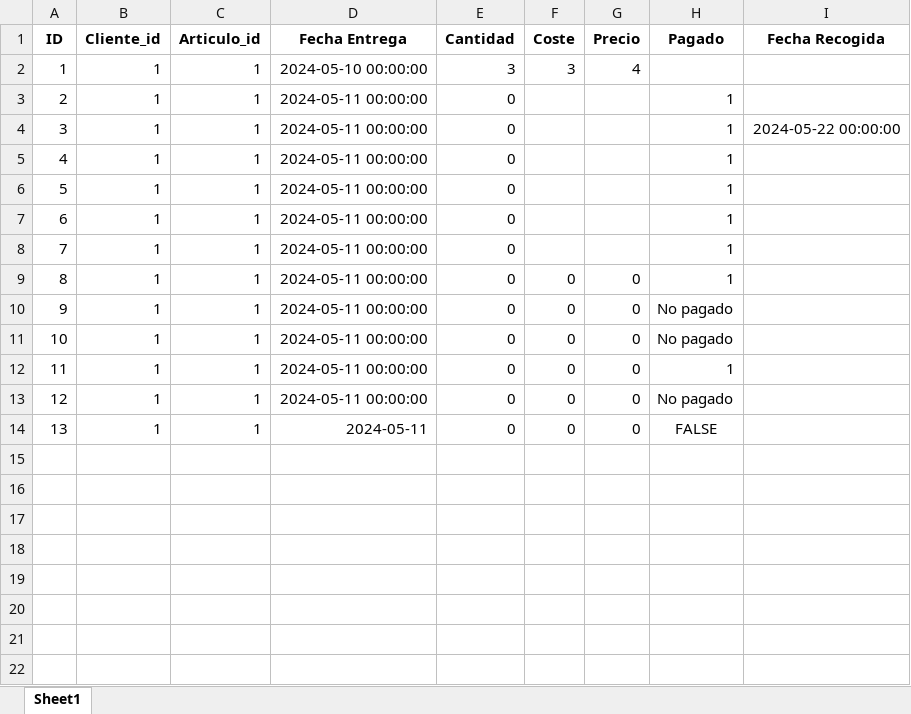
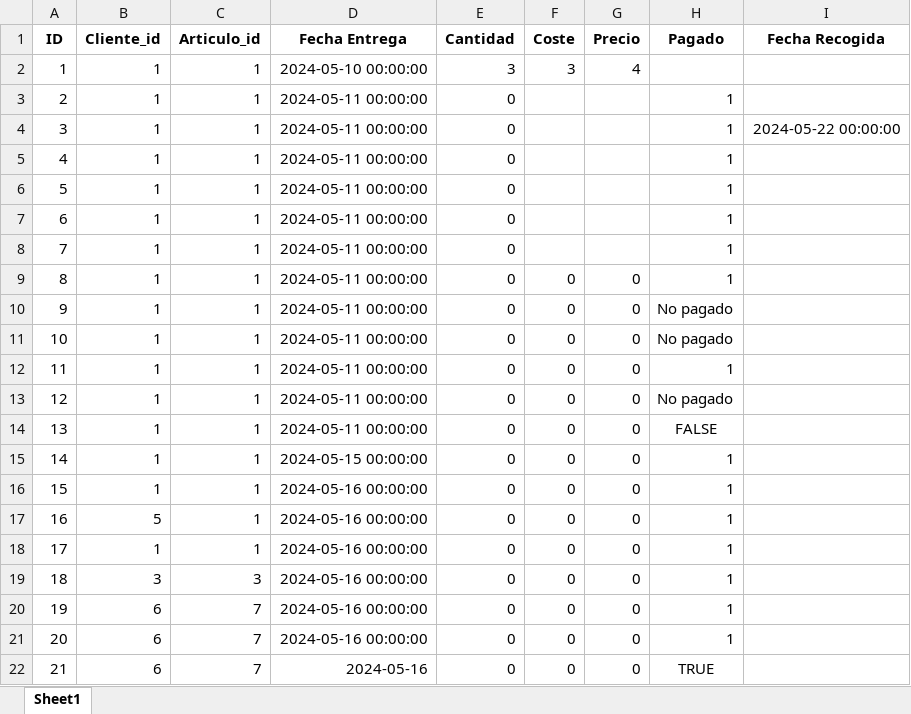
Before and after one commit to polri1100/Marta, an Excel workbook: data/pedidos.xlsx, sheet Sheet1, drawn as a sheet; values as stored, in another font and other column widths than the file's, no borders; the diff names each change by its address in the sheet, - before the commit and + after, or states it on an @@ line.

```diff
--- a/data/pedidos.xlsx (sheet Sheet1)
+++ b/data/pedidos.xlsx (sheet Sheet1)
-D14 (Fecha Entrega): 2024-05-11
+D14 (Fecha Entrega): 2024-05-11 00:00:00
+row 15: 14 | 1 | 1 | 2024-05-15 00:00:00 | 0 | 0 | 0 | 1
+row 16: 15 | 1 | 1 | 2024-05-16 00:00:00 | 0 | 0 | 0 | 1
+row 17: 16 | 5 | 1 | 2024-05-16 00:00:00 | 0 | 0 | 0 | 1
+row 18: 17 | 1 | 1 | 2024-05-16 00:00:00 | 0 | 0 | 0 | 1
+row 19: 18 | 3 | 3 | 2024-05-16 00:00:00 | 0 | 0 | 0 | 1
+row 20: 19 | 6 | 7 | 2024-05-16 00:00:00 | 0 | 0 | 0 | 1
+row 21: 20 | 6 | 7 | 2024-05-16 00:00:00 | 0 | 0 | 0 | 1
+row 22: 21 | 6 | 7 | 2024-05-16 | 0 | 0 | 0 | TRUE
```
Also changed, not shown: data/clientes.xlsx, 6 other files.
